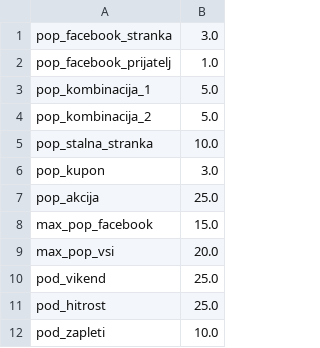
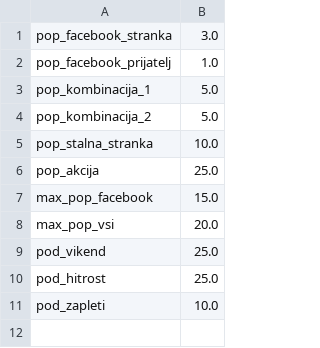
Before and after one commit to bubi-luka/BubiRacun, a CSV file: popusti.csv, drawn as a sheet.

Commit message:
IZ ŠIFRANTA JE IZLOČENA VREDNOST POPUSTA NA KUPON + NEWS.TXT
Iz šifranta popustov je izločena postavka za kupon. Izločitev
kuponov je omenjena v novostih programa -> nexs.txt

#171

```diff
--- a/popusti.csv
+++ b/popusti.csv
@@ -5,3 +5,2 @@ pop_kombinacija_2,5.0
 pop_stalna_stranka,10.0
-pop_kupon,3.0
 pop_akcija,25.0
```
Also changed, not shown: 1 other file.
